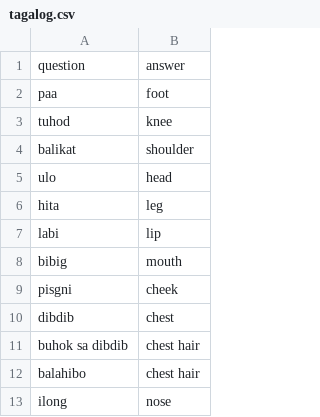
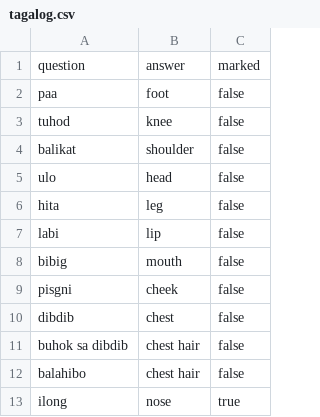
Before and after one commit to robinrob/quiz, a CSV file: tagalog.csv, drawn as a sheet; only a part is shown; the diff names each change by its address in the sheet, - before the commit and + after, or states it on an @@ line.

```diff
--- a/tagalog.csv
+++ b/tagalog.csv
+column C, rows 1-13: marked | false | false | false | false | false | false | false | false | false | false | false | true
```
Also changed, not shown: 14 other files.
